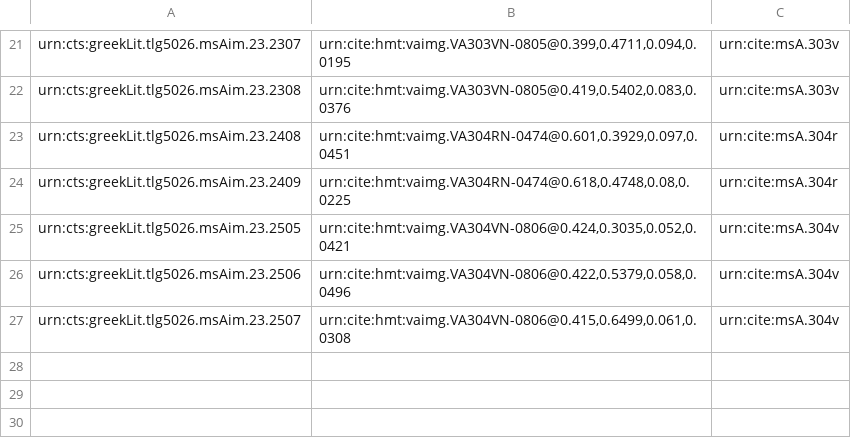
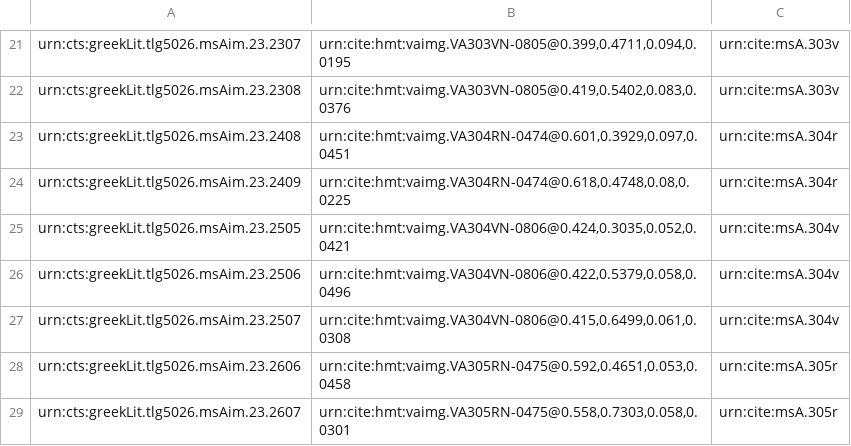
Before and after one commit to hmteditors/uwash, a CSV file: collections/venA-intermarginal.csv, drawn as a sheet; only a part is shown, gaps mark what is left out.

Commit message:
Update venA-intermarginal.csv

```diff
--- a/collections/venA-intermarginal.csv
+++ b/collections/venA-intermarginal.csv
@@ -27 +27,3 @@ urn:cts:greekLit.tlg5026.msAim.23.2506, "urn:cite:hmt:vaimg.VA304VN-0806@0.422,0
 urn:cts:greekLit.tlg5026.msAim.23.2507, "urn:cite:hmt:vaimg.VA304VN-0806@0.415,0.6499,0.061,0.0308",urn:cite:msA.304v
+urn:cts:greekLit.tlg5026.msAim.23.2606, "urn:cite:hmt:vaimg.VA305RN-0475@0.592,0.4651,0.053,0.0458",urn:cite:msA.305r
+urn:cts:greekLit.tlg5026.msAim.23.2607, "urn:cite:hmt:vaimg.VA305RN-0475@0.558,0.7303,0.058,0.0301",urn:cite:msA.305r
```
